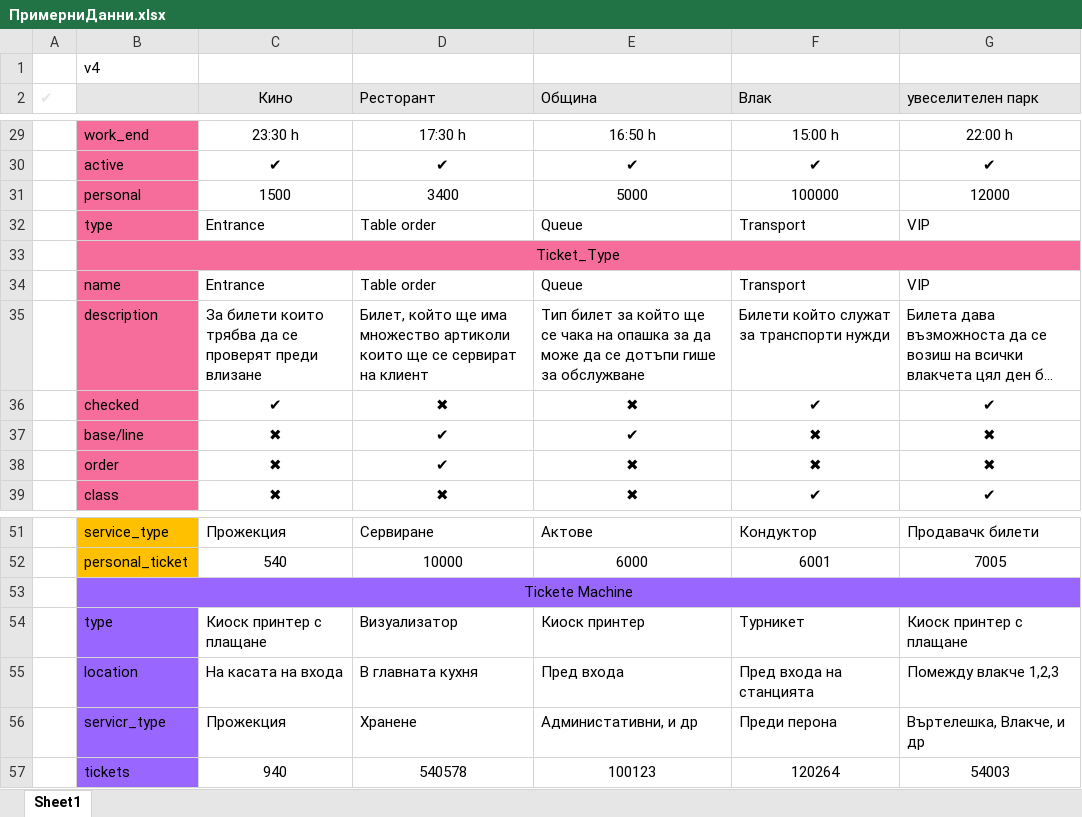
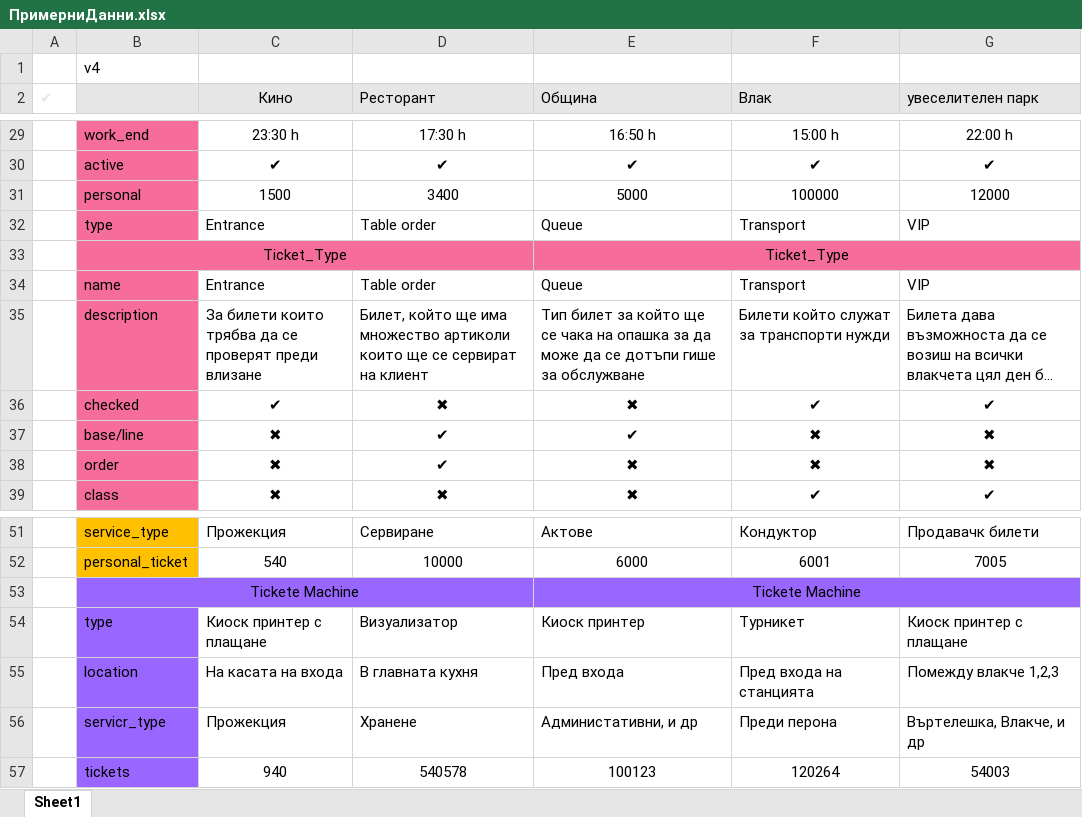
Before and after one commit to IvoRum/TicketSystem, an Excel workbook: Documents/ПримерниДанни.xlsx, sheet Sheet1, drawn as a sheet; only a part is shown, gaps mark what is left out; long unchanged cells end in …; values as stored, in another font and other column widths than the file's, no borders; conditional formats not drawn; the diff covers the shown part only; the diff names each change by its address in the sheet, - before the commit and + after, or states it on an @@ line.

```diff
--- a/Documents/ПримерниДанни.xlsx (sheet Sheet1)
+++ b/Documents/ПримерниДанни.xlsx (sheet Sheet1)
-B33:G33 merged
+B33:D33 merged
-E33 (Община): (empty)
+E33 (Община): Ticket_Type
+E33:G33 merged
-B53:G53 merged
+B53:D53 merged
-E53 (Община): (empty)
+E53 (Община): Tickete Machine
+E53:G53 merged
```
Also changed, not shown: 7 edited cells and merged cells elsewhere in this sheet, 5 other files.
